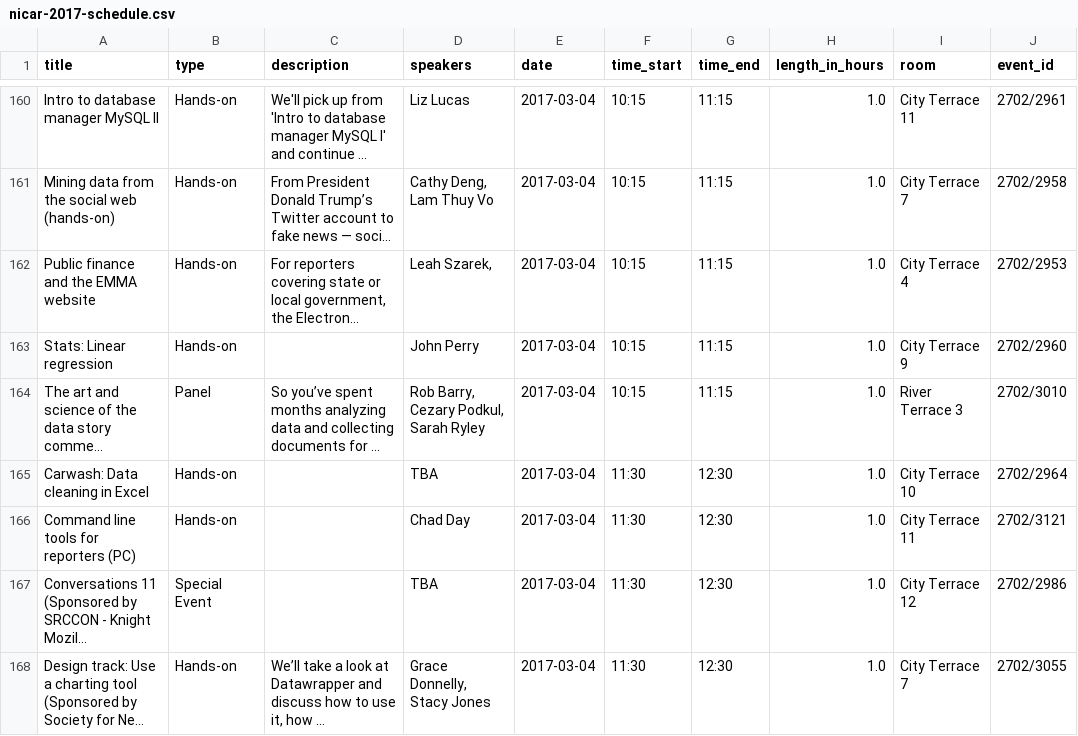
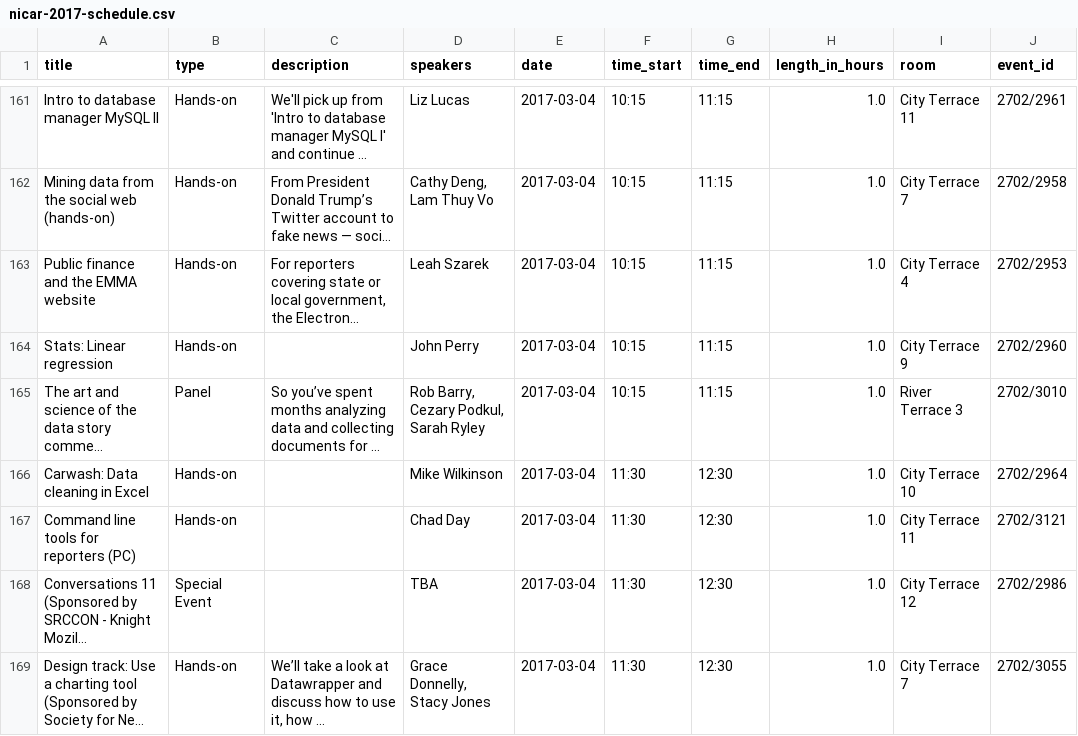
Before and after one commit to jsvine/nicar-2017-schedule, a CSV file: schedule/nicar-2017-schedule.csv, drawn as a sheet; only a part is shown, gaps mark what is left out; long unchanged cells end in …; addresses are those after the commit; the diff covers the shown part only; the diff names each change by its address in the sheet, - before the commit and + after, or states it on an @@ line.

Commit message:
Update schedule; incl. several new speaker lists

```diff
--- a/schedule/nicar-2017-schedule.csv
+++ b/schedule/nicar-2017-schedule.csv
-D163 (speakers): Leah Szarek,
+D163 (speakers): Leah Szarek
-D166 (speakers): TBA
+D166 (speakers): Mike Wilkinson
```
Also changed, not shown: 4 added rows, 2 removed rows and 37 edited cells elsewhere in this file, 2 other files.
